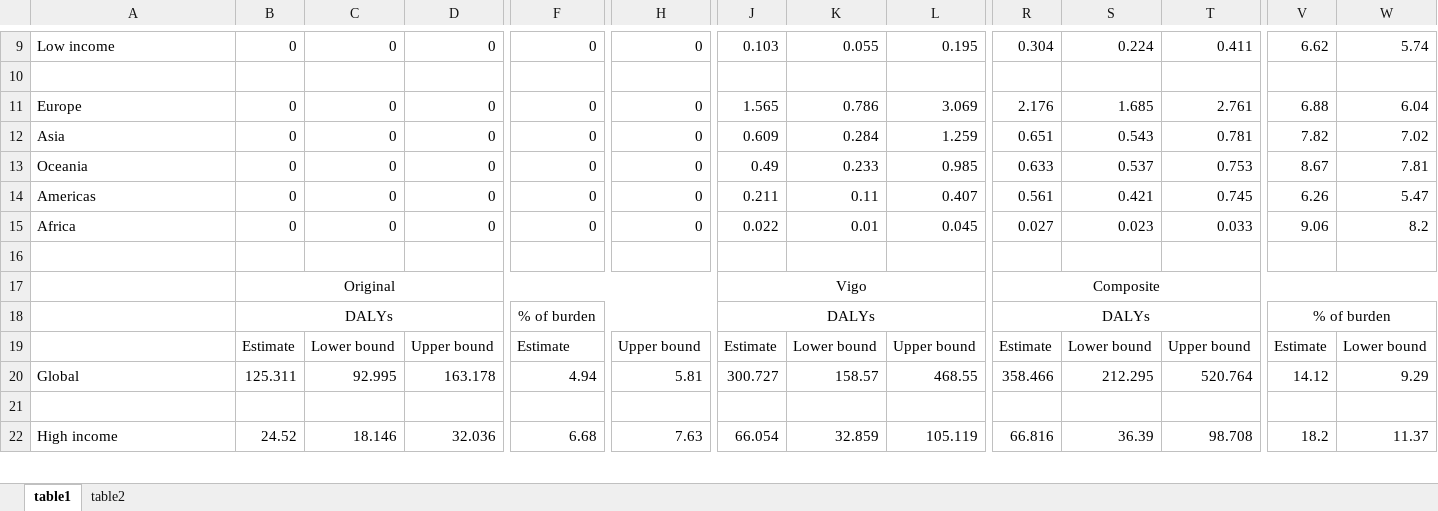
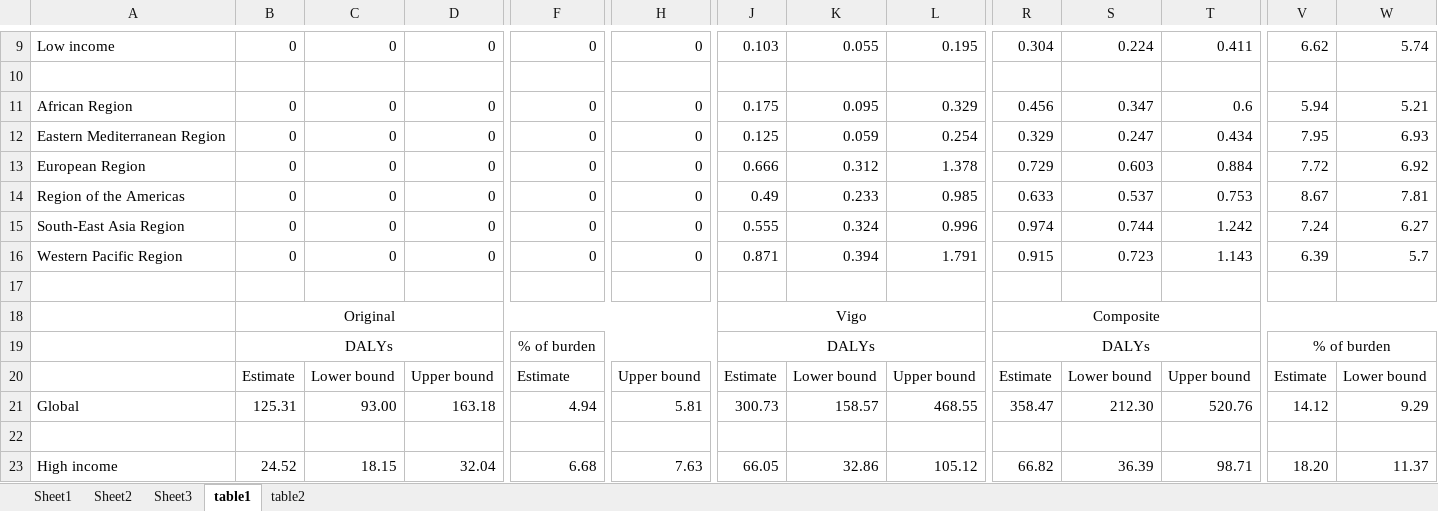
Before and after one commit to darias5/gmh_econ, an Excel workbook: results/tables.xlsx, sheet table1, drawn as a sheet; only a part is shown, gaps mark what is left out; values as stored, in another font and other column widths than the file's, no borders; removed rows and columns are numbered as before the commit, all else as after; rows hold the shown columns only; the diff covers the shown part only; the diff names each change by its address in the sheet, - before the commit and + after, or states it on an @@ line.

Commit message:
Changing caption, standardizing bounds, creating regional bar charts, updating regional tables

```diff
--- a/results/tables.xlsx (sheet table1)
+++ b/results/tables.xlsx (sheet table1)
+sheet tab: Sheet1
+sheet tab: Sheet2
+sheet tab: Sheet3
-row 11: Europe | 0 | 0 | 0 | 0 | 0 | 1.565 | 0.786 | 3.069 | 2.176 | 1.685 | 2.761 | 6.88 | 6.04
-row 12: Asia | 0 | 0 | 0 | 0 | 0 | 0.609 | 0.284 | 1.259 | 0.651 | 0.543 | 0.781 | 7.82 | 7.02
+row 11: African Region | 0 | 0 | 0 | 0 | 0 | 0.175 | 0.095 | 0.329 | 0.456 | 0.347 | 0.6 | 5.94 | 5.21
+row 12: Eastern Mediterranean Region | 0 | 0 | 0 | 0 | 0 | 0.125 | 0.059 | 0.254 | 0.329 | 0.247 | 0.434 | 7.95 | 6.93
+row 13: European Region | 0 | 0 | 0 | 0 | 0 | 0.666 | 0.312 | 1.378 | 0.729 | 0.603 | 0.884 | 7.72 | 6.92
-A14: Oceania
+A14: Region of the Americas
-row 14: Americas | 0 | 0 | 0 | 0 | 0 | 0.211 | 0.11 | 0.407 | 0.561 | 0.421 | 0.745 | 6.26 | 5.47
-row 15: Africa | 0 | 0 | 0 | 0 | 0 | 0.022 | 0.01 | 0.045 | 0.027 | 0.023 | 0.033 | 9.06 | 8.2
+row 15: South-East Asia Region | 0 | 0 | 0 | 0 | 0 | 0.555 | 0.324 | 0.996 | 0.974 | 0.744 | 1.242 | 7.24 | 6.27
+row 16: Western Pacific Region | 0 | 0 | 0 | 0 | 0 | 0.871 | 0.394 | 1.791 | 0.915 | 0.723 | 1.143 | 6.39 | 5.7
-B21: 125.311
+B21: 125.31
-C21: 92.995
+C21: 93.00
-D21: 163.178
+D21: 163.18
-J21: 300.727
+J21: 300.73
-R21: 358.466
+R21: 358.47
-S21: 212.295
+S21: 212.30
-T21: 520.764
+T21: 520.76
-C23: 18.146
+C23: 18.15
-D23: 32.036
+D23: 32.04
-J23: 66.054
+J23: 66.05
-K23: 32.859
+K23: 32.86
-L23: 105.119
+L23: 105.12
-R23: 66.816
+R23: 66.82
-T23: 98.708
+T23: 98.71
-V23: 18.2
+V23: 18.20
```
Also changed, not shown: 18 added rows, 15 removed rows and 128 edited cells elsewhere in this sheet, sheet table2, formulas that keep their value, 35 other files.
